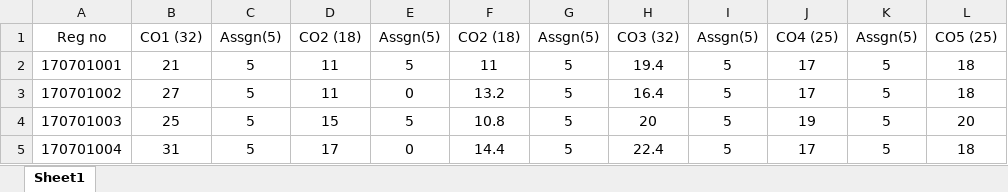
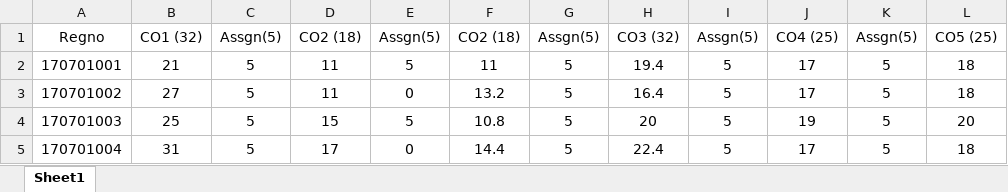
Before and after one commit to legend-king/Marks-Analyzer, an Excel workbook: static/upload/marks.xlsx, sheet Sheet1, drawn as a sheet; only a part is shown; values as stored, in another font and other column widths than the file's, no borders; the diff names each change by its address in the sheet, - before the commit and + after, or states it on an @@ line.

```diff
--- a/static/upload/marks.xlsx (sheet Sheet1)
+++ b/static/upload/marks.xlsx (sheet Sheet1)
-A1: Reg no
+A1: Regno
```
Also changed, not shown: Files/Attainment.xlsx, 8 other files.
